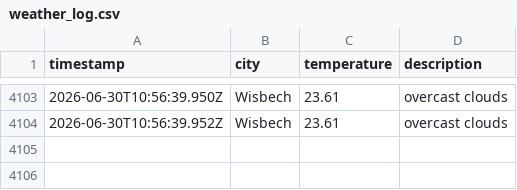
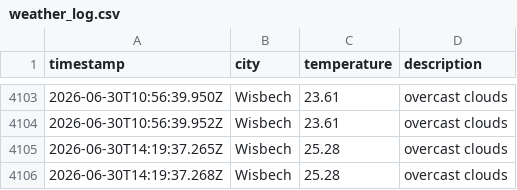
Before and after one commit to jamesYoungs4/New-Data-Weather-Ops, a CSV file: data/weather_log.csv, drawn as a sheet; only a part is shown, gaps mark what is left out.

```diff
--- a/data/weather_log.csv
+++ b/data/weather_log.csv
@@ -4104 +4104,3 @@ timestamp,city,temperature,description
 2026-06-30T10:56:39.952Z,Wisbech,23.61,overcast clouds
+2026-06-30T14:19:37.265Z,Wisbech,25.28,overcast clouds
+2026-06-30T14:19:37.268Z,Wisbech,25.28,overcast clouds
```
Also changed, not shown: 1 other file.
